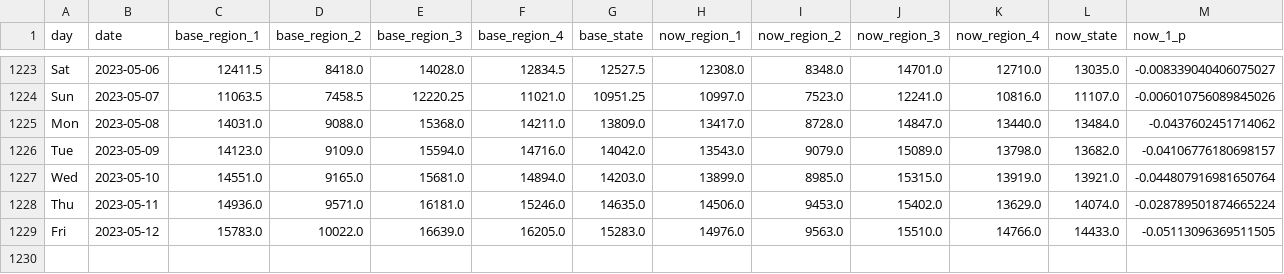
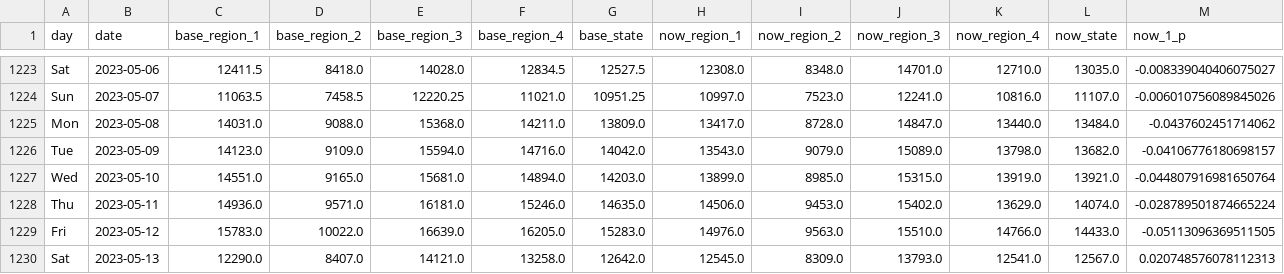
Before and after one commit to Gys19/privateData, a CSV file: CovidTrafficData.csv, drawn as a sheet; only a part is shown, gaps mark what is left out; rows hold the shown columns only; the diff names each change by its address in the sheet, - before the commit and + after, or states it on an @@ line.

```diff
--- a/CovidTrafficData.csv
+++ b/CovidTrafficData.csv
+row 1230: Sat | 2023-05-13 | 12290.0 | 8407.0 | 14121.0 | 13258.0 | 12642.0 | 12545.0 | 8309.0 | 13793.0 | 12541.0 | 12567.0 | 0.020748576078112313
```
Also changed, not shown: Hourly2weeks.csv, datahealth.csv.
